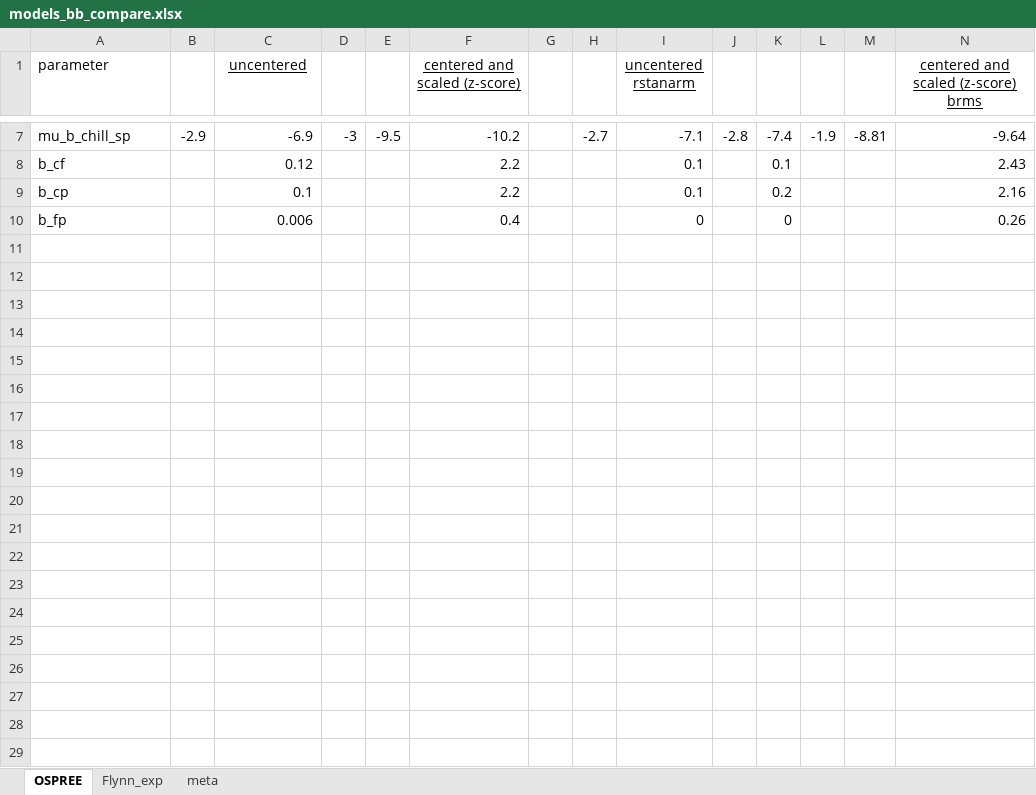
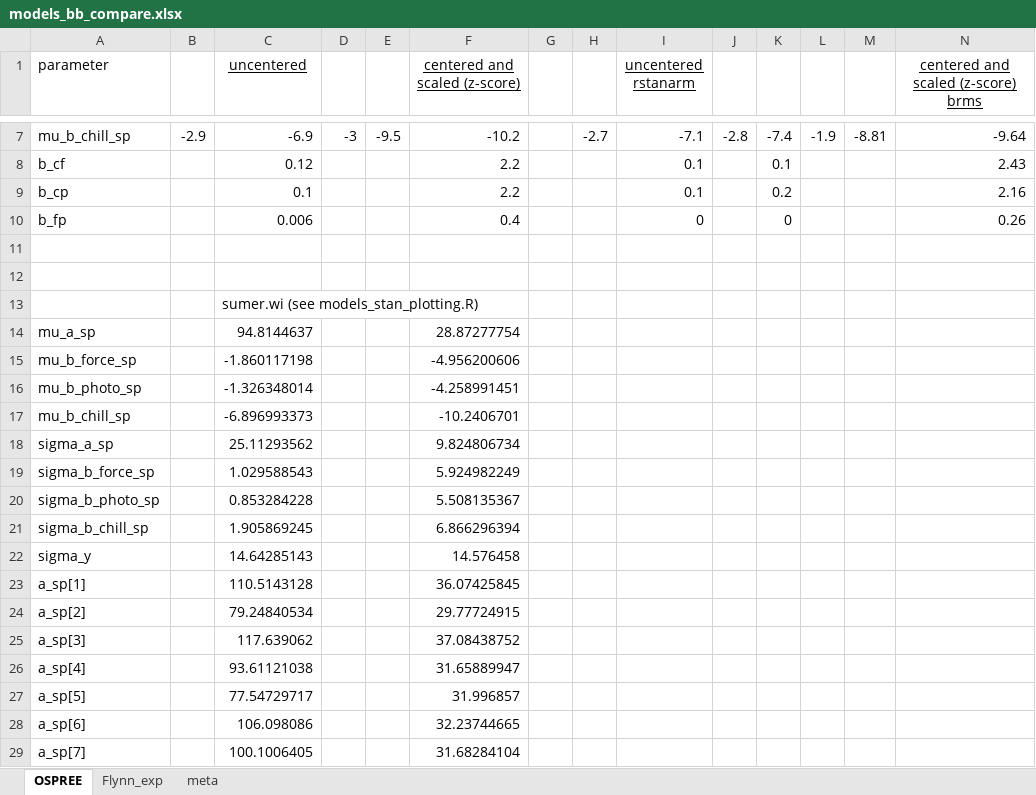
Before and after one commit to lizzieinvancouver/ospree, an Excel workbook: analyses/bb_analysis/modelnotes/models_bb_compare.xlsx, sheet OSPREE, drawn as a sheet; only a part is shown, gaps mark what is left out; values as stored, in another font and other column widths than the file's, no borders; rows hold the shown columns only; the diff covers the shown part only; the diff names each change by its address in the sheet, - before the commit and + after, or states it on an @@ line.

Commit message:
Updated BB notes and also added full param estimates for rstan

```diff
--- a/analyses/bb_analysis/modelnotes/models_bb_compare.xlsx (sheet OSPREE)
+++ b/analyses/bb_analysis/modelnotes/models_bb_compare.xlsx (sheet OSPREE)
+row 11: (empty)
+row 12: (empty)
+row 13:  |  | sumer.wi (see models_stan_plotting.R)
+row 14: mu_a_sp |  | 94.8144637 |  |  | 28.87277754
+row 15: mu_b_force_sp |  | -1.860117198 |  |  | -4.956200606
+row 16: mu_b_photo_sp |  | -1.326348014 |  |  | -4.258991451
+row 17: mu_b_chill_sp |  | -6.896993373 |  |  | -10.2406701
+row 18: sigma_a_sp |  | 25.11293562 |  |  | 9.824806734
+row 19: sigma_b_force_sp |  | 1.029588543 |  |  | 5.924982249
+row 20: sigma_b_photo_sp |  | 0.853284228 |  |  | 5.508135367
+row 21: sigma_b_chill_sp |  | 1.905869245 |  |  | 6.866296394
+row 22: sigma_y |  | 14.64285143 |  |  | 14.576458
+row 23: a_sp[1] |  | 110.5143128 |  |  | 36.07425845
+row 24: a_sp[2] |  | 79.24840534 |  |  | 29.77724915
+row 25: a_sp[3] |  | 117.639062 |  |  | 37.08438752
+row 26: a_sp[4] |  | 93.61121038 |  |  | 31.65889947
+row 27: a_sp[5] |  | 77.54729717 |  |  | 31.996857
+row 28: a_sp[6] |  | 106.098086 |  |  | 32.23744665
+row 29: a_sp[7] |  | 100.1006405 |  |  | 31.68284104
```
Also changed, not shown: 148 added rows elsewhere in this sheet, 8 other files.
